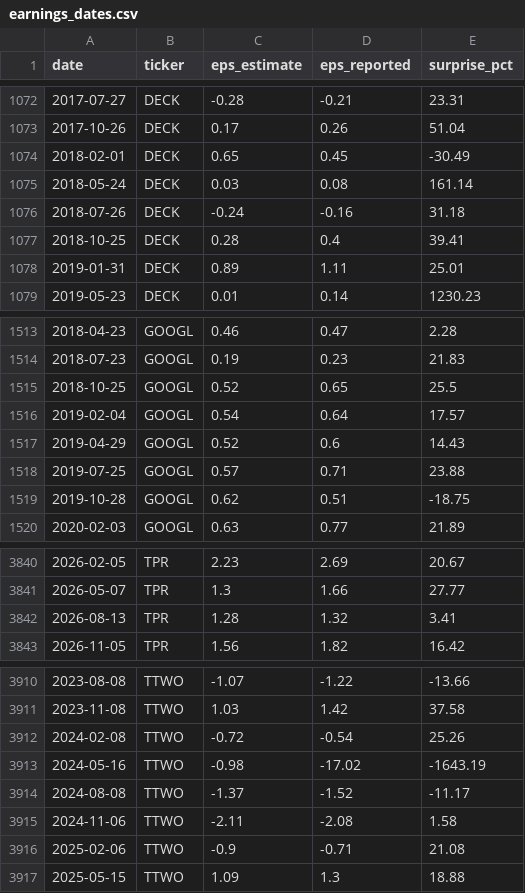
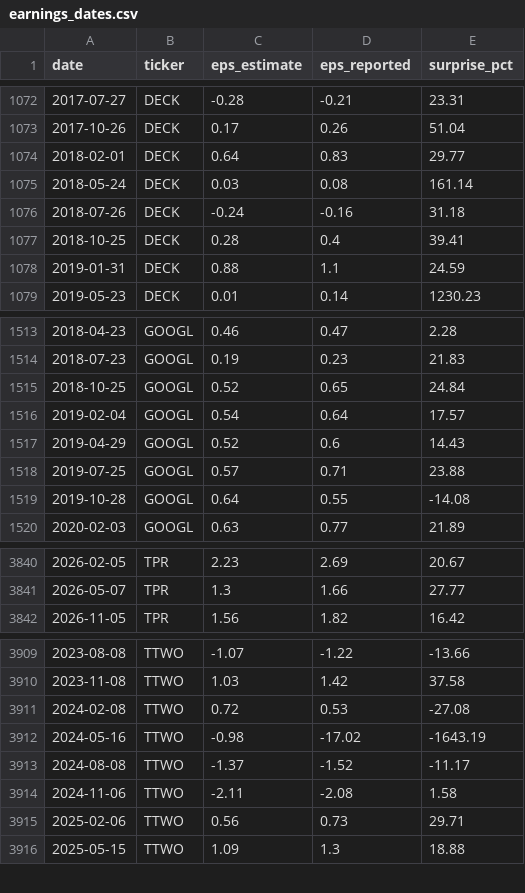
Before and after one commit to dominicjburns2003-gif/curiosity-index, a CSV file: data/processed/earnings_dates.csv, drawn as a sheet; only a part is shown, gaps mark what is left out; the diff covers the shown part only.

```diff
--- a/data/processed/earnings_dates.csv
+++ b/data/processed/earnings_dates.csv
@@ -1073,3 +1073,3 @@ date,ticker,eps_estimate,eps_reported,surprise_pct
 2017-10-26,DECK,0.17,0.26,51.04
-2018-02-01,DECK,0.65,0.45,-30.49
+2018-02-01,DECK,0.64,0.83,29.77
 2018-05-24,DECK,0.03,0.08,161.14
@@ -1077,3 +1077,3 @@ date,ticker,eps_estimate,eps_reported,surprise_pct
 2018-10-25,DECK,0.28,0.4,39.41
-2019-01-31,DECK,0.89,1.11,25.01
+2019-01-31,DECK,0.88,1.1,24.59
 2019-05-23,DECK,0.01,0.14,1230.23
@@ -1514,3 +1514,3 @@ date,ticker,eps_estimate,eps_reported,surprise_pct
 2018-07-23,GOOGL,0.19,0.23,21.83
-2018-10-25,GOOGL,0.52,0.65,25.5
+2018-10-25,GOOGL,0.52,0.65,24.84
 2019-02-04,GOOGL,0.54,0.64,17.57
@@ -1518,3 +1518,3 @@ date,ticker,eps_estimate,eps_reported,surprise_pct
 2019-07-25,GOOGL,0.57,0.71,23.88
-2019-10-28,GOOGL,0.62,0.51,-18.75
+2019-10-28,GOOGL,0.64,0.55,-14.08
 2020-02-03,GOOGL,0.63,0.77,21.89
@@ -3841,3 +3841,2 @@ date,ticker,eps_estimate,eps_reported,surprise_pct
 2026-05-07,TPR,1.3,1.66,27.77
-2026-08-13,TPR,1.28,1.32,3.41
 2026-11-05,TPR,1.56,1.82,16.42
@@ -3911,3 +3910,3 @@ date,ticker,eps_estimate,eps_reported,surprise_pct
 2023-11-08,TTWO,1.03,1.42,37.58
-2024-02-08,TTWO,-0.72,-0.54,25.26
+2024-02-08,TTWO,0.72,0.53,-27.08
 2024-05-16,TTWO,-0.98,-17.02,-1643.19
@@ -3915,3 +3914,3 @@ date,ticker,eps_estimate,eps_reported,surprise_pct
 2024-11-06,TTWO,-2.11,-2.08,1.58
-2025-02-06,TTWO,-0.9,-0.71,21.08
+2025-02-06,TTWO,0.56,0.73,29.71
 2025-05-15,TTWO,1.09,1.3,18.88
```
Also changed, not shown: 10 edited cells elsewhere in this file, data/processed/earnings_events.csv, data/processed/market_cap_monthly.csv, 2 other files.
